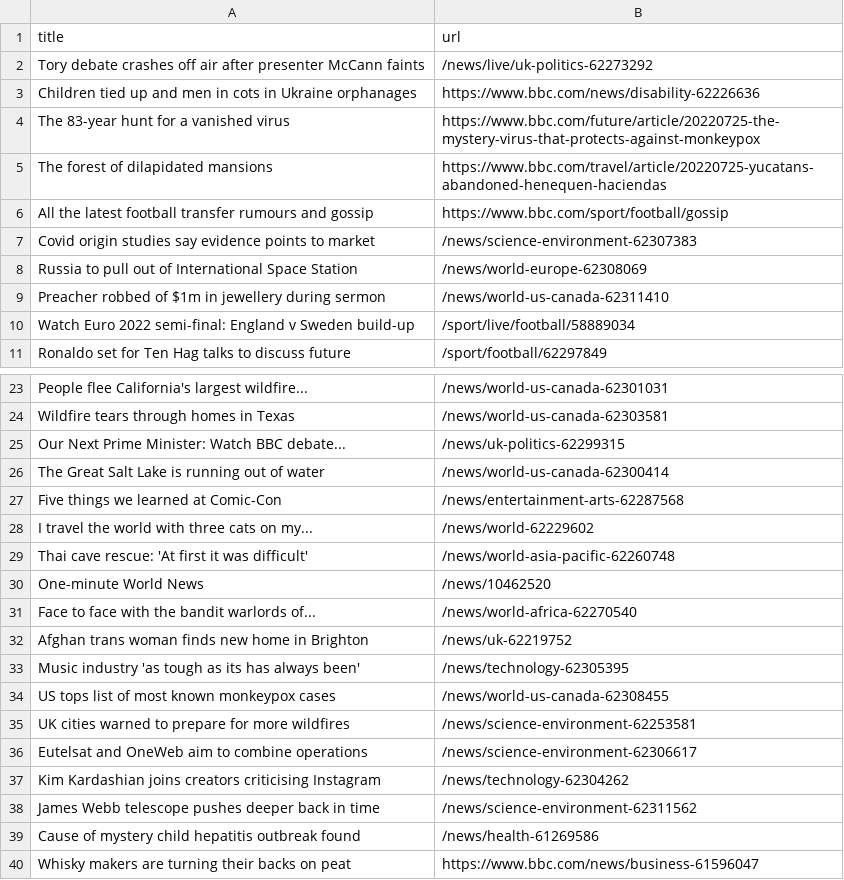
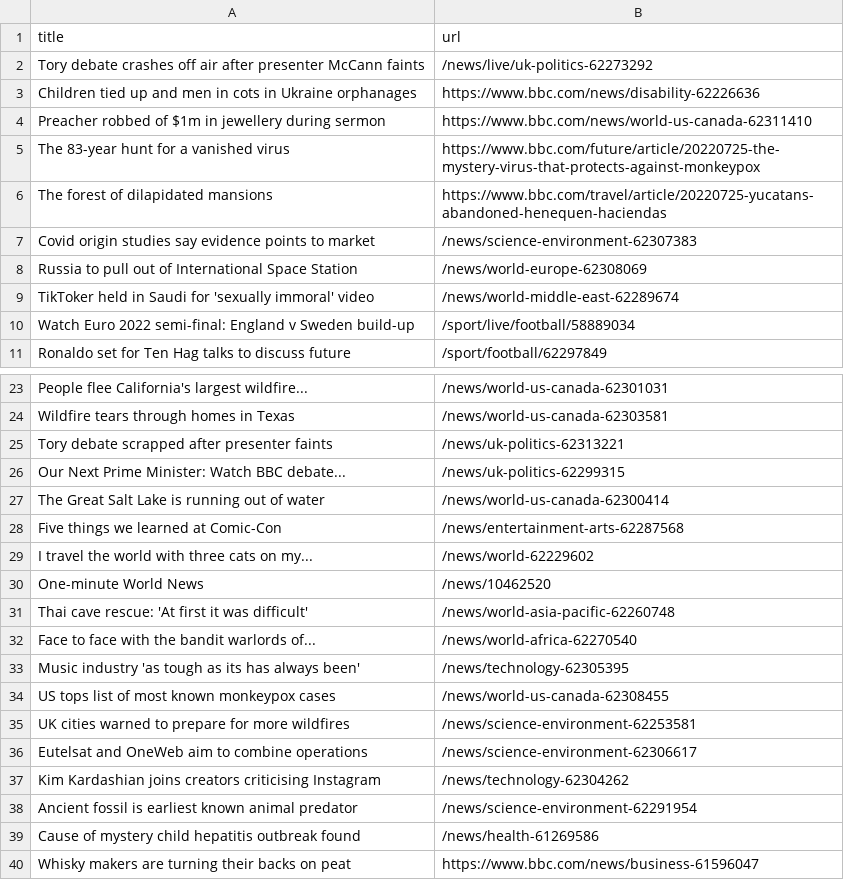
Before and after one commit to miotomita/automatic-scraper-bbc, a CSV file: bbc.csv, drawn as a sheet; only a part is shown, gaps mark what is left out.

```diff
--- a/bbc.csv
+++ b/bbc.csv
@@ -3,8 +3,8 @@ Tory debate crashes off air after presenter McCann faints,/news/live/uk-politics
 Children tied up and men in cots in Ukraine orphanages,https://www.bbc.com/news/disability-62226636
+Preacher robbed of $1m in jewellery during sermon,https://www.bbc.com/news/world-us-canada-62311410
 The 83-year hunt for a vanished virus,https://www.bbc.com/future/article/20220725-the-mystery-virus-that-protects-against-monkeypox
 The forest of dilapidated mansions,https://www.bbc.com/travel/article/20220725-yucatans-abandoned-henequen-haciendas
-All the latest football transfer rumours and gossip,https://www.bbc.com/sport/football/gossip
 Covid origin studies say evidence points to market,/news/science-environment-62307383
 Russia to pull out of International Space Station,/news/world-europe-62308069
-Preacher robbed of $1m in jewellery during sermon,/news/world-us-canada-62311410
+TikToker held in Saudi for 'sexually immoral' video,/news/world-middle-east-62289674
 Watch Euro 2022 semi-final: England v Sweden build-up,/sport/live/football/58889034
@@ -24,2 +24,3 @@ People flee California's largest wildfire...,/news/world-us-canada-62301031
 Wildfire tears through homes in Texas,/news/world-us-canada-62303581
+Tory debate scrapped after presenter faints,/news/uk-politics-62313221
 Our Next Prime Minister: Watch BBC debate...,/news/uk-politics-62299315
@@ -28,6 +29,5 @@ Five things we learned at Comic-Con,/news/entertainment-arts-62287568
 I travel the world with three cats on my...,/news/world-62229602
+One-minute World News,/news/10462520
 Thai cave rescue: 'At first it was difficult',/news/world-asia-pacific-62260748
-One-minute World News,/news/10462520
 Face to face with the bandit warlords of...,/news/world-africa-62270540
-Afghan trans woman finds new home in Brighton,/news/uk-62219752
 Music industry 'as tough as its has always been',/news/technology-62305395
@@ -37,3 +37,3 @@ Eutelsat and OneWeb aim to combine operations,/news/science-environment-62306617
 Kim Kardashian joins creators criticising Instagram,/news/technology-62304262
-James Webb telescope pushes deeper back in time,/news/science-environment-62311562
+Ancient fossil is earliest known animal predator,/news/science-environment-62291954
 Cause of mystery child hepatitis outbreak found,/news/health-61269586
```
